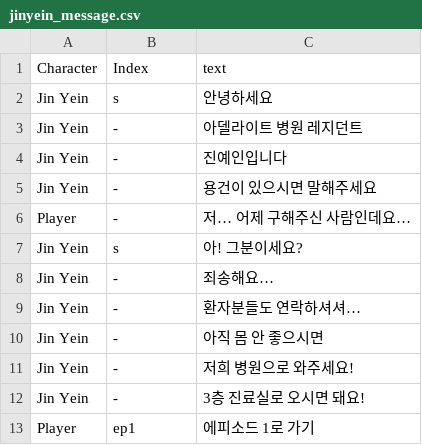
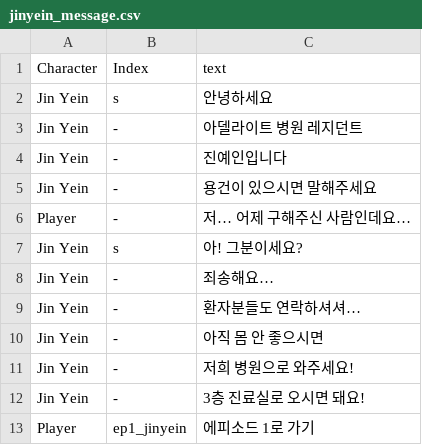
Before and after one commit to ninyong3/FLBW, a CSV file: Assets/Resources/scenario/jinyein_message.csv, drawn as a sheet.

```diff
--- a/Assets/Resources/scenario/jinyein_message.csv
+++ b/Assets/Resources/scenario/jinyein_message.csv
@@ -12,2 +12,2 @@ Jin Yein,-,저희 병원으로 와주세요!
 Jin Yein,-,3층 진료실로 오시면 돼요!
-Player,ep1,에피소드 1로 가기
+Player,ep1_jinyein,에피소드 1로 가기
```
Also changed, not shown: Assets/Resources/scenario/Freyja_Main04_revised.csv, 55 other files.
